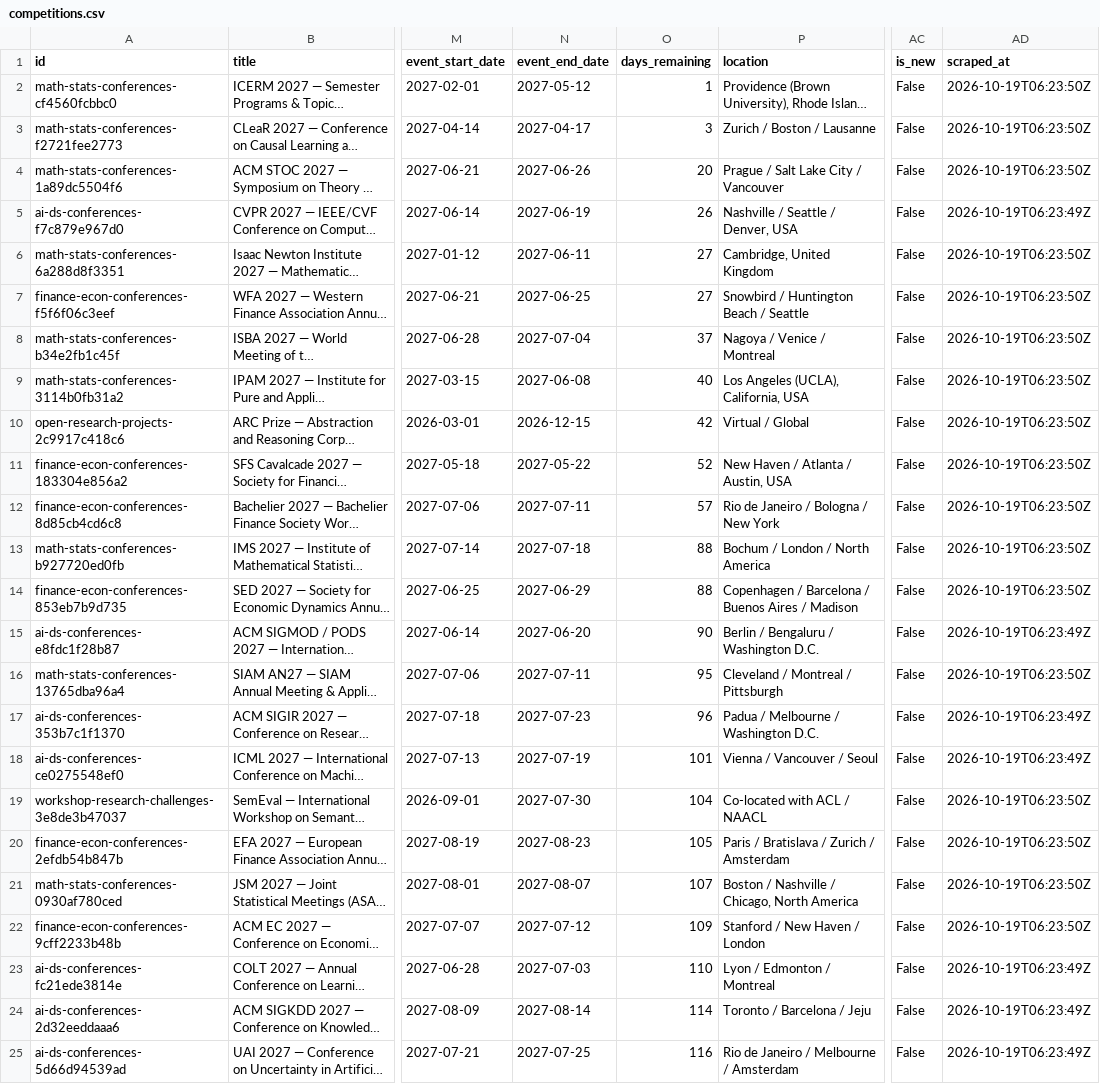
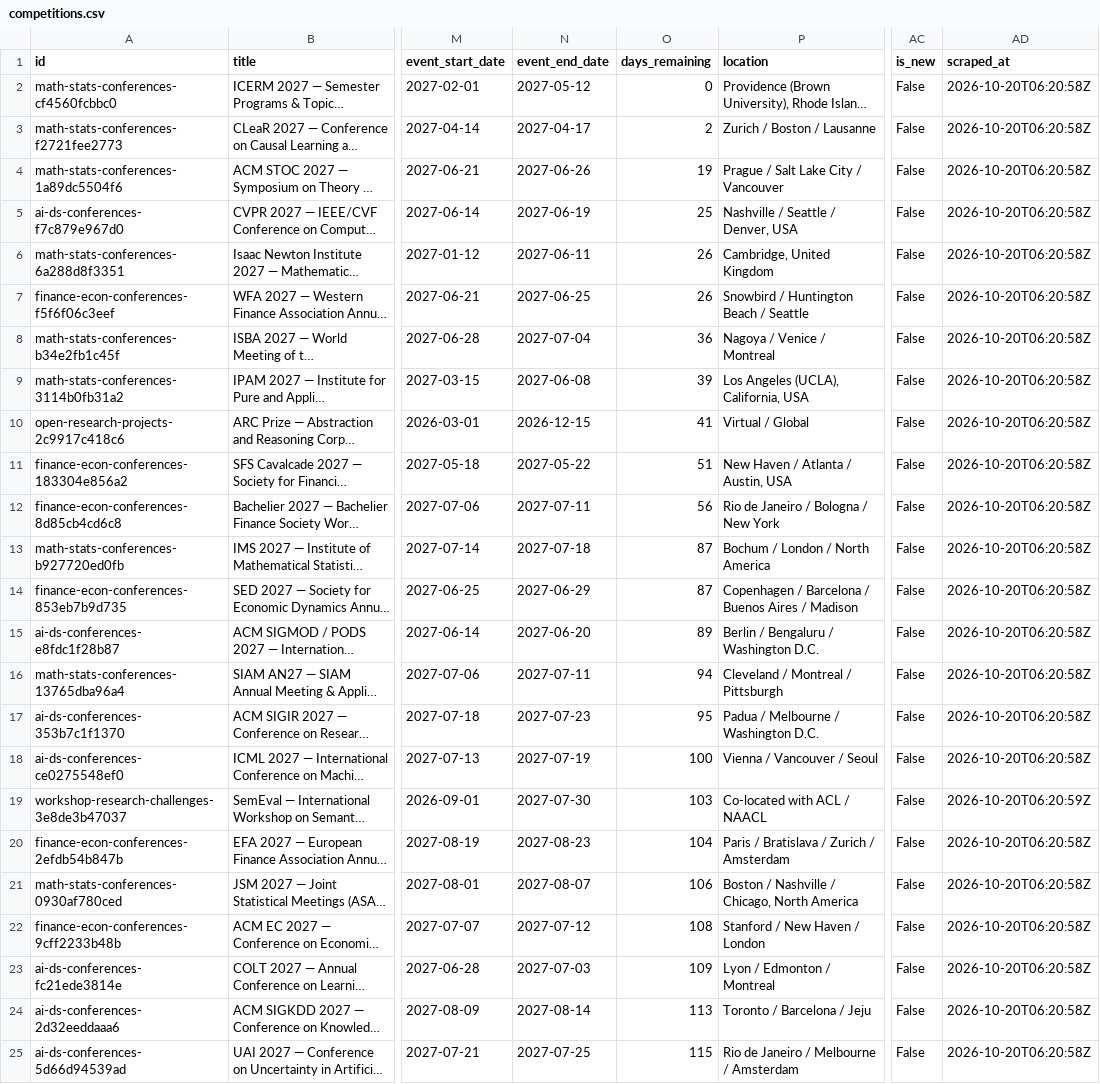
Before and after one commit to OogwaySeinse/ActiveResearchProjects, a CSV file: data/competitions.csv, drawn as a sheet; only a part is shown, gaps mark what is left out; long unchanged cells end in …; the diff covers the shown part only; the diff names each change by its address in the sheet, - before the commit and + after, or states it on an @@ line.

```diff
--- a/data/competitions.csv
+++ b/data/competitions.csv
-O2 (days_remaining): 1
+O2 (days_remaining): 0
-AD2:AD4 (scraped_at): 2026-10-19T06:23:50Z
+AD2:AD4 (scraped_at): 2026-10-20T06:20:58Z
-O3 (days_remaining): 3
+O3 (days_remaining): 2
-O4 (days_remaining): 20
+O4 (days_remaining): 19
-O5 (days_remaining): 26
+O5 (days_remaining): 25
-AD5 (scraped_at): 2026-10-19T06:23:49Z
+AD5 (scraped_at): 2026-10-20T06:20:58Z
-O6:O7 (days_remaining): 27
+O6:O7 (days_remaining): 26
-AD6:AD14 (scraped_at): 2026-10-19T06:23:50Z
+AD6:AD14 (scraped_at): 2026-10-20T06:20:58Z
-O8 (days_remaining): 37
+O8 (days_remaining): 36
-O9 (days_remaining): 40
+O9 (days_remaining): 39
-O10 (days_remaining): 42
+O10 (days_remaining): 41
-O11 (days_remaining): 52
+O11 (days_remaining): 51
-O12 (days_remaining): 57
+O12 (days_remaining): 56
-O13:O14 (days_remaining): 88
+O13:O14 (days_remaining): 87
-O15 (days_remaining): 90
+O15 (days_remaining): 89
-AD15 (scraped_at): 2026-10-19T06:23:49Z
+AD15 (scraped_at): 2026-10-20T06:20:58Z
-O16 (days_remaining): 95
+O16 (days_remaining): 94
-AD16 (scraped_at): 2026-10-19T06:23:50Z
+AD16 (scraped_at): 2026-10-20T06:20:58Z
-O17 (days_remaining): 96
+O17 (days_remaining): 95
-AD17:AD18 (scraped_at): 2026-10-19T06:23:49Z
+AD17:AD18 (scraped_at): 2026-10-20T06:20:58Z
-O18 (days_remaining): 101
+O18 (days_remaining): 100
-O19 (days_remaining): 104
+O19 (days_remaining): 103
-AD19 (scraped_at): 2026-10-19T06:23:50Z
+AD19 (scraped_at): 2026-10-20T06:20:59Z
-O20 (days_remaining): 105
+O20 (days_remaining): 104
-AD20:AD22 (scraped_at): 2026-10-19T06:23:50Z
+AD20:AD22 (scraped_at): 2026-10-20T06:20:58Z
-O21 (days_remaining): 107
+O21 (days_remaining): 106
-O22 (days_remaining): 109
+O22 (days_remaining): 108
-O23 (days_remaining): 110
+O23 (days_remaining): 109
-AD23:AD25 (scraped_at): 2026-10-19T06:23:49Z
+AD23:AD25 (scraped_at): 2026-10-20T06:20:58Z
-O24 (days_remaining): 114
+O24 (days_remaining): 113
-O25 (days_remaining): 116
+O25 (days_remaining): 115
```
Also changed, not shown: 77 edited cells elsewhere in this file, 9 other files.
